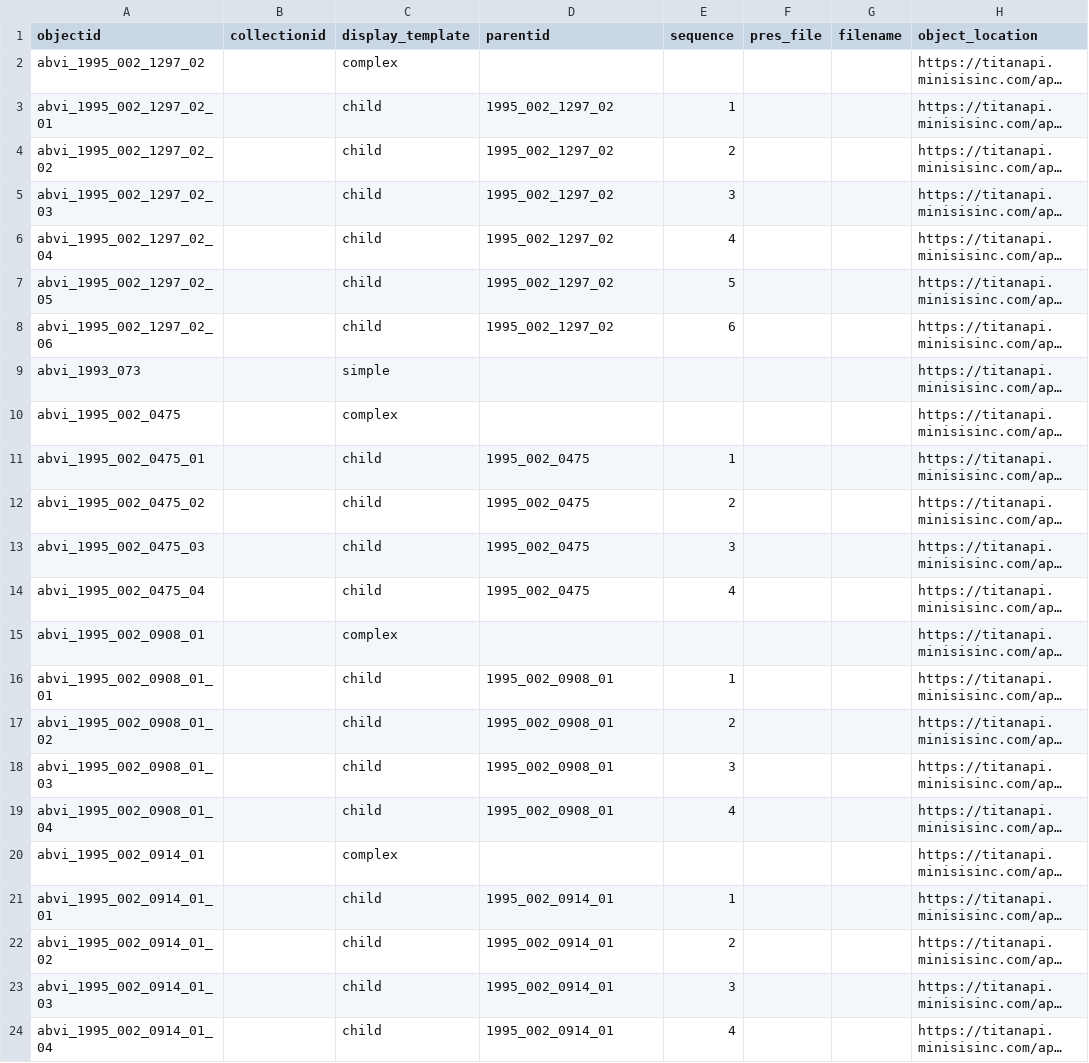
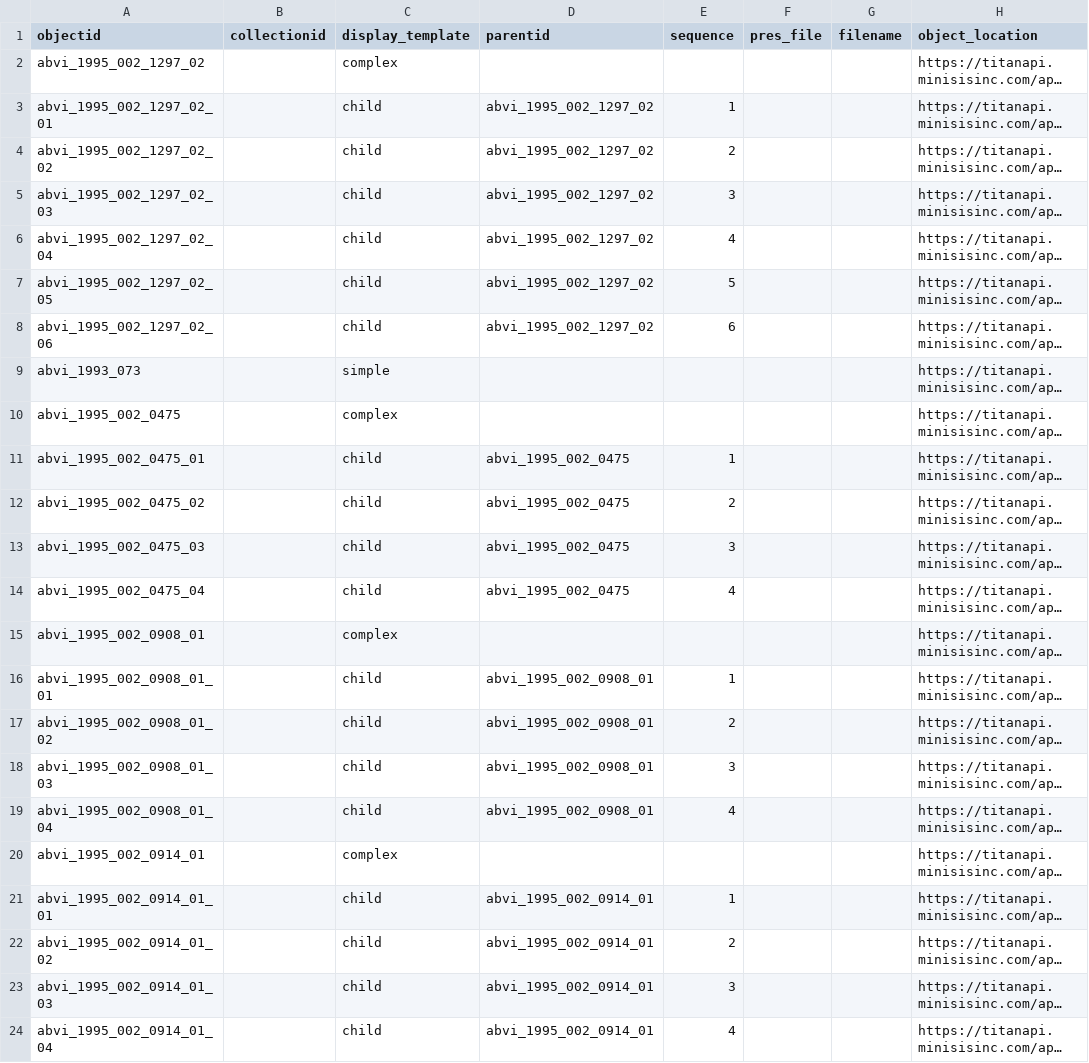
Before and after one commit to isu-digital/digital-collections-template, a CSV file: _data/shsi-obj-display-test-iiif.csv, drawn as a sheet; only a part is shown; long unchanged cells end in …; the diff names each change by its address in the sheet, - before the commit and + after, or states it on an @@ line.

Commit message:
update parentids so children work

```diff
--- a/_data/shsi-obj-display-test-iiif.csv
+++ b/_data/shsi-obj-display-test-iiif.csv
-D3:D8 (parentid): 1995_002_1297_02
+D3:D8 (parentid): abvi_1995_002_1297_02
-D11:D14 (parentid): 1995_002_0475
+D11:D14 (parentid): abvi_1995_002_0475
-D16:D19 (parentid): 1995_002_0908_01
+D16:D19 (parentid): abvi_1995_002_0908_01
-D21:D24 (parentid): 1995_002_0914_01
+D21:D24 (parentid): abvi_1995_002_0914_01
```
Also changed, not shown: _data/shsi-obj-display-test.csv.
